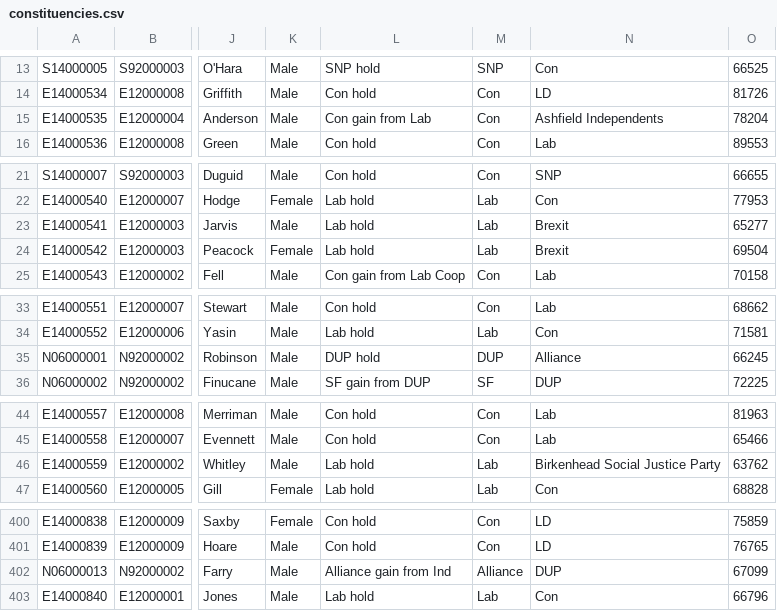
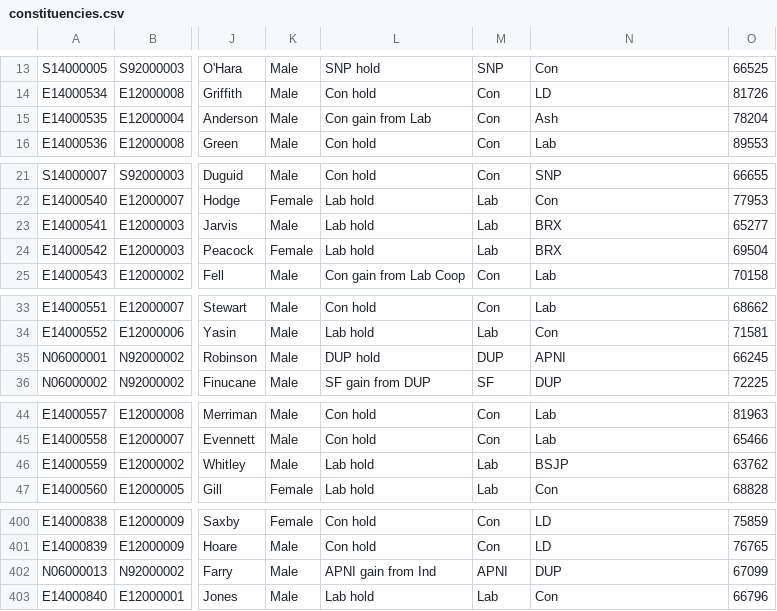
Before and after one commit to ukparliament/psephology, a CSV file: db/data/results-by-parliament/58/general-election/constituencies.csv, drawn as a sheet; only a part is shown, gaps mark what is left out; the diff covers the shown part only; the diff names each change by its address in the sheet, - before the commit and + after, or states it on an @@ line.

```diff
--- a/db/data/results-by-parliament/58/general-election/constituencies.csv
+++ b/db/data/results-by-parliament/58/general-election/constituencies.csv
-N15: Ashfield Independents
+N15: Ash
-N23:N24: Brexit
+N23:N24: BRX
-N35: Alliance
+N35: APNI
-N46: Birkenhead Social Justice Party
+N46: BSJP
-L402: Alliance gain from Ind
+L402: APNI gain from Ind
-M402: Alliance
+M402: APNI
```
Also changed, not shown: 4 edited cells elsewhere in this file, db/data/results-by-parliament/56/general-election/constituencies.csv, db/data/results-by-parliament/57/general-election/constituencies.csv, 2 other files.
